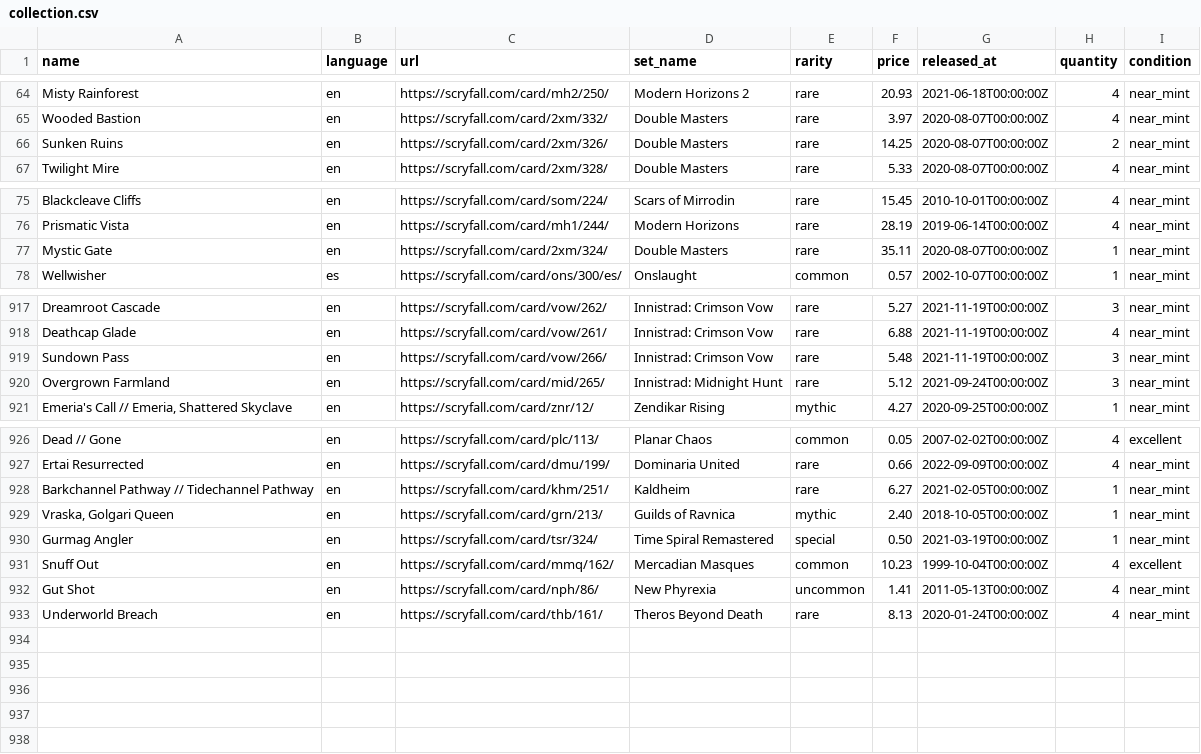
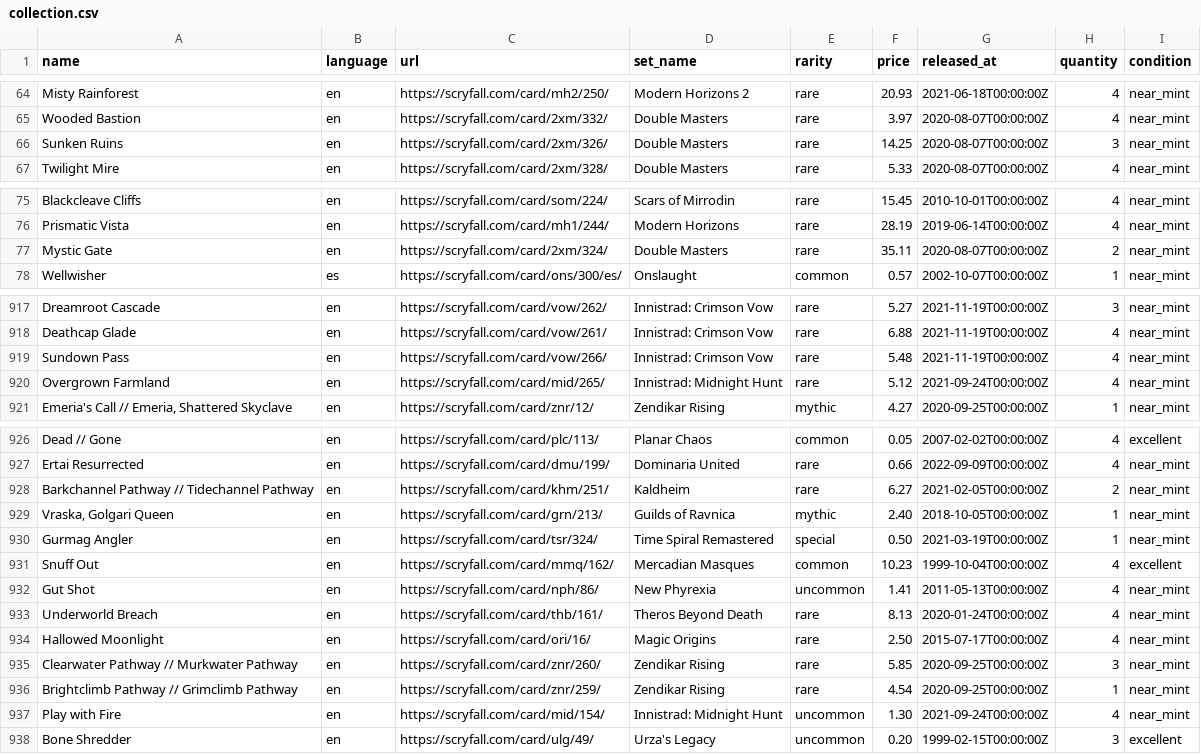
Before and after one commit to maitesin/mtga, a CSV file: devops/csv/collection.csv, drawn as a sheet; only a part is shown, gaps mark what is left out.

Commit message:
Add more cards

```diff
--- a/devops/csv/collection.csv
+++ b/devops/csv/collection.csv
@@ -65,3 +65,3 @@ Misty Rainforest,en,https://scryfall.com/card/mh2/250/,Modern Horizons 2,rare,20
 Wooded Bastion,en,https://scryfall.com/card/2xm/332/,Double Masters,rare,3.97,2020-08-07T00:00:00Z,4,near_mint
-Sunken Ruins,en,https://scryfall.com/card/2xm/326/,Double Masters,rare,14.25,2020-08-07T00:00:00Z,2,near_mint
+Sunken Ruins,en,https://scryfall.com/card/2xm/326/,Double Masters,rare,14.25,2020-08-07T00:00:00Z,3,near_mint
 Twilight Mire,en,https://scryfall.com/card/2xm/328/,Double Masters,rare,5.33,2020-08-07T00:00:00Z,4,near_mint
@@ -76,3 +76,3 @@ Blackcleave Cliffs,en,https://scryfall.com/card/som/224/,Scars of Mirrodin,rare,
 Prismatic Vista,en,https://scryfall.com/card/mh1/244/,Modern Horizons,rare,28.19,2019-06-14T00:00:00Z,4,near_mint
-Mystic Gate,en,https://scryfall.com/card/2xm/324/,Double Masters,rare,35.11,2020-08-07T00:00:00Z,1,near_mint
+Mystic Gate,en,https://scryfall.com/card/2xm/324/,Double Masters,rare,35.11,2020-08-07T00:00:00Z,2,near_mint
 Wellwisher,es,https://scryfall.com/card/ons/300/es/,Onslaught,common,0.57,2002-10-07T00:00:00Z,1,near_mint
@@ -918,4 +918,4 @@ Dreamroot Cascade,en,https://scryfall.com/card/vow/262/,Innistrad: Crimson Vow,r
 Deathcap Glade,en,https://scryfall.com/card/vow/261/,Innistrad: Crimson Vow,rare,6.88,2021-11-19T00:00:00Z,4,near_mint
-Sundown Pass,en,https://scryfall.com/card/vow/266/,Innistrad: Crimson Vow,rare,5.48,2021-11-19T00:00:00Z,3,near_mint
-Overgrown Farmland,en,https://scryfall.com/card/mid/265/,Innistrad: Midnight Hunt,rare,5.12,2021-09-24T00:00:00Z,3,near_mint
+Sundown Pass,en,https://scryfall.com/card/vow/266/,Innistrad: Crimson Vow,rare,5.48,2021-11-19T00:00:00Z,4,near_mint
+Overgrown Farmland,en,https://scryfall.com/card/mid/265/,Innistrad: Midnight Hunt,rare,5.12,2021-09-24T00:00:00Z,4,near_mint
 "Emeria's Call // Emeria, Shattered Skyclave",en,https://scryfall.com/card/znr/12/,Zendikar Rising,mythic,4.27,2020-09-25T00:00:00Z,1,near_mint
@@ -927,3 +927,3 @@ Dead // Gone,en,https://scryfall.com/card/plc/113/,Planar Chaos,common,0.05,2007
 Ertai Resurrected,en,https://scryfall.com/card/dmu/199/,Dominaria United,rare,0.66,2022-09-09T00:00:00Z,4,near_mint
-Barkchannel Pathway // Tidechannel Pathway,en,https://scryfall.com/card/khm/251/,Kaldheim,rare,6.27,2021-02-05T00:00:00Z,1,near_mint
+Barkchannel Pathway // Tidechannel Pathway,en,https://scryfall.com/card/khm/251/,Kaldheim,rare,6.27,2021-02-05T00:00:00Z,2,near_mint
 "Vraska, Golgari Queen",en,https://scryfall.com/card/grn/213/,Guilds of Ravnica,mythic,2.40,2018-10-05T00:00:00Z,1,near_mint
@@ -933 +933,6 @@ Gut Shot,en,https://scryfall.com/card/nph/86/,New Phyrexia,uncommon,1.41,2011-05
 Underworld Breach,en,https://scryfall.com/card/thb/161/,Theros Beyond Death,rare,8.13,2020-01-24T00:00:00Z,4,near_mint
+Hallowed Moonlight,en,https://scryfall.com/card/ori/16/,Magic Origins,rare,2.50,2015-07-17T00:00:00Z,4,near_mint
+Clearwater Pathway // Murkwater Pathway,en,https://scryfall.com/card/znr/260/,Zendikar Rising,rare,5.85,2020-09-25T00:00:00Z,3,near_mint
+Brightclimb Pathway // Grimclimb Pathway,en,https://scryfall.com/card/znr/259/,Zendikar Rising,rare,4.54,2020-09-25T00:00:00Z,1,near_mint
+Play with Fire,en,https://scryfall.com/card/mid/154/,Innistrad: Midnight Hunt,uncommon,1.30,2021-09-24T00:00:00Z,4,near_mint
+Bone Shredder,en,https://scryfall.com/card/ulg/49/,Urza's Legacy,uncommon,0.20,1999-02-15T00:00:00Z,3,excellent
```
Also changed, not shown: 21 other files.
